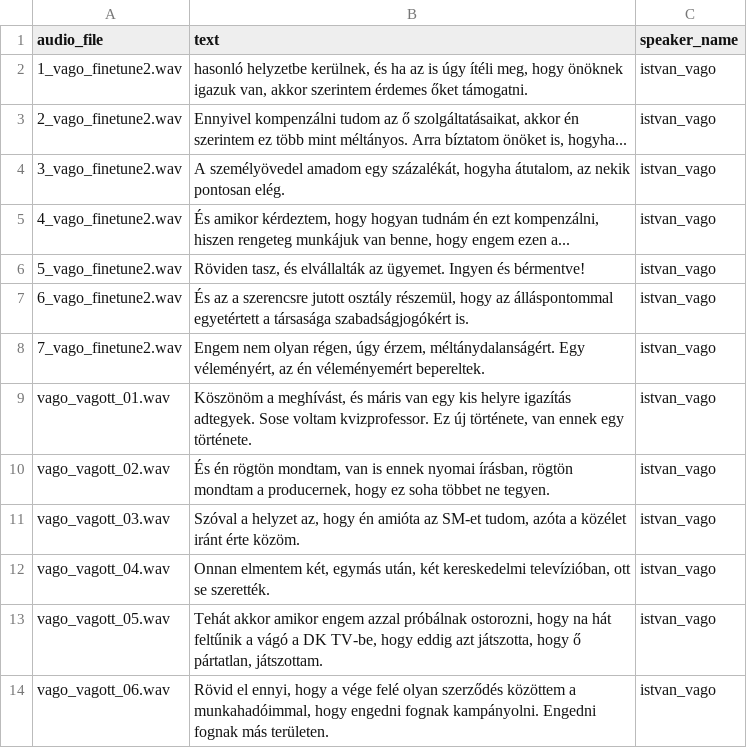
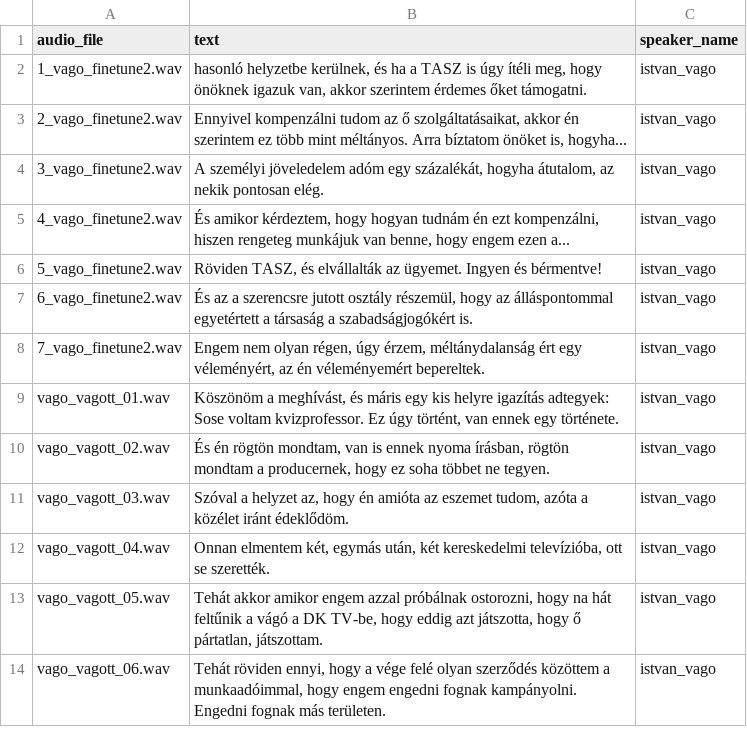
Before and after one commit to szolzol/loim-tts, a CSV file: processed_clips/metadata_transcribed.csv, drawn as a sheet.

Commit message:
Dataset prepared - ready to train
- 13 audio files processed
- Total duration: 1.77 minutes
- SNR: 35.62 dB (excellent quality)
- Metadata with accurate Hungarian transcriptions

```diff
--- a/processed_clips/metadata_transcribed.csv
+++ b/processed_clips/metadata_transcribed.csv
@@ -1,14 +1,14 @@
 audio_file|text|speaker_name
-1_vago_finetune2.wav|hasonló helyzetbe kerülnek, és ha az is úgy ítéli meg, hogy önöknek igazuk van, akkor szerintem érdemes őket támogatni.|istvan_vago
+1_vago_finetune2.wav|hasonló helyzetbe kerülnek, és ha a TASZ is úgy ítéli meg, hogy önöknek igazuk van, akkor szerintem érdemes őket támogatni.|istvan_vago
 2_vago_finetune2.wav|Ennyivel kompenzálni tudom az ő szolgáltatásaikat, akkor én szerintem ez több mint méltányos. Arra bíztatom önöket is, hogyha...|istvan_vago
-3_vago_finetune2.wav|A személyövedel amadom egy százalékát, hogyha átutalom, az nekik pontosan elég.|istvan_vago
+3_vago_finetune2.wav|A személyi jöveledelem adóm egy százalékát, hogyha átutalom, az nekik pontosan elég.|istvan_vago
 4_vago_finetune2.wav|És amikor kérdeztem, hogy hogyan tudnám én ezt kompenzálni, hiszen rengeteg munkájuk van benne, hogy engem ezen a...|istvan_vago
-5_vago_finetune2.wav|Röviden tasz, és elvállalták az ügyemet. Ingyen és bérmentve!|istvan_vago
-6_vago_finetune2.wav|És az a szerencsre jutott osztály részemül, hogy az álláspontommal egyetértett a társasága szabadságjogókért is.|istvan_vago
-7_vago_finetune2.wav|Engem nem olyan régen, úgy érzem, méltánydalanságért. Egy véleményért, az én véleményemért bepereltek.|istvan_vago
-vago_vagott_01.wav|Köszönöm a meghívást, és máris van egy kis helyre igazítás adtegyek. Sose voltam kvizprofessor. Ez új története, van ennek egy története.|istvan_vago
-vago_vagott_02.wav|És én rögtön mondtam, van is ennek nyomai írásban, rögtön mondtam a producernek, hogy ez soha többet ne tegyen.|istvan_vago
-vago_vagott_03.wav|Szóval a helyzet az, hogy én amióta az SM-et tudom, azóta a közélet iránt érte közöm.|istvan_vago
-vago_vagott_04.wav|Onnan elmentem két, egymás után, két kereskedelmi televízióban, ott se szerették.|istvan_vago
+5_vago_finetune2.wav|Röviden TASZ, és elvállalták az ügyemet. Ingyen és bérmentve!|istvan_vago
+6_vago_finetune2.wav|És az a szerencsre jutott osztály részemül, hogy az álláspontommal egyetértett a társaság a szabadságjogókért is.|istvan_vago
+7_vago_finetune2.wav|Engem nem olyan régen, úgy érzem, méltánydalanság ért egy véleményért, az én véleményemért bepereltek.|istvan_vago
+vago_vagott_01.wav|Köszönöm a meghívást, és máris egy kis helyre igazítás adtegyek: Sose voltam kvizprofessor. Ez úgy történt, van ennek egy története.|istvan_vago
+vago_vagott_02.wav|És én rögtön mondtam, van is ennek nyoma írásban, rögtön mondtam a producernek, hogy ez soha többet ne tegyen.|istvan_vago
+vago_vagott_03.wav|Szóval a helyzet az, hogy én amióta az eszemet tudom, azóta a közélet iránt édeklődöm.|istvan_vago
+vago_vagott_04.wav|Onnan elmentem két, egymás után, két kereskedelmi televízióba, ott se szerették.|istvan_vago
 vago_vagott_05.wav|Tehát akkor amikor engem azzal próbálnak ostorozni, hogy na hát feltűnik a vágó a DK TV-be, hogy eddig azt játszotta, hogy ő pártatlan, játszottam.|istvan_vago
-vago_vagott_06.wav|Rövid el ennyi, hogy a vége felé olyan szerződés közöttem a munkahadóimmal, hogy engedni fognak kampányolni. Engedni fognak más területen.|istvan_vago
+vago_vagott_06.wav|Tehát röviden ennyi, hogy a vége felé olyan szerződés közöttem a munkaadóimmal, hogy engem engedni fognak kampányolni. Engedni fognak más területen.|istvan_vago
```
Also changed, not shown: processed_clips/metadata.csv.
